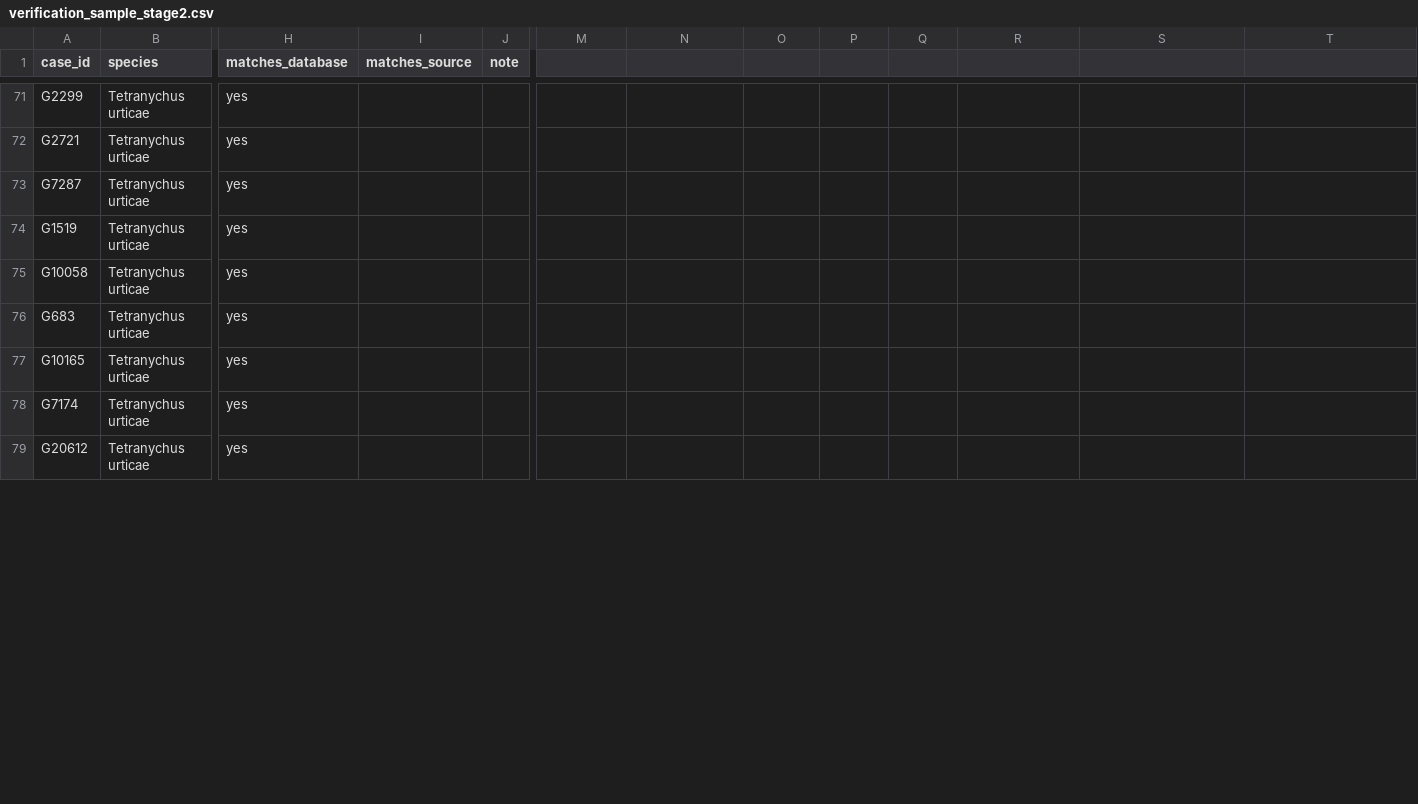
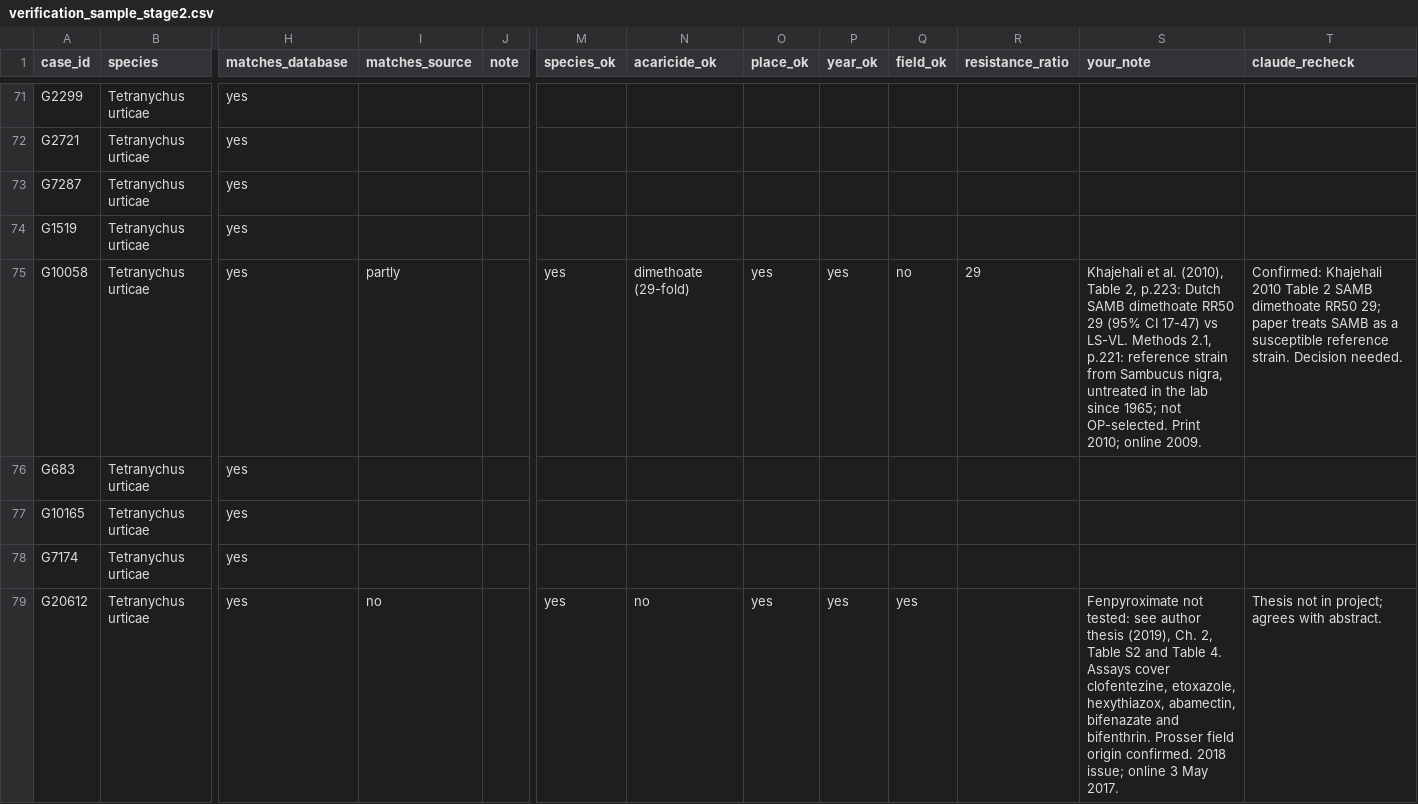
Before and after one commit to vkcvaibhav-eng/1.-mite-host-range-acaricide-resistance, a CSV file: data/manual/verification_sample_stage2.csv, drawn as a sheet; only a part is shown, gaps mark what is left out; the diff covers the shown part only; the diff names each change by its address in the sheet, - before the commit and + after, or states it on an @@ line.

```diff
--- a/data/manual/verification_sample_stage2.csv
+++ b/data/manual/verification_sample_stage2.csv
-M1: (empty)
+M1: species_ok
-N1: (empty)
+N1: acaricide_ok
-O1: (empty)
+O1: place_ok
-P1: (empty)
+P1: year_ok
-Q1: (empty)
+Q1: field_ok
-R1: (empty)
+R1: resistance_ratio
-S1: (empty)
+S1: your_note
-T1: (empty)
+T1: claude_recheck
-I75 (matches_source): (empty)
+I75 (matches_source): partly
-M75 (species_ok): (empty)
+M75 (species_ok): yes
-N75 (acaricide_ok): (empty)
+N75 (acaricide_ok): dimethoate (29-fold)
-O75 (place_ok): (empty)
+O75 (place_ok): yes
-P75 (year_ok): (empty)
+P75 (year_ok): yes
-Q75 (field_ok): (empty)
+Q75 (field_ok): no
-R75 (resistance_ratio): (empty)
+R75 (resistance_ratio): 29
-S75 (your_note): (empty)
+S75 (your_note): Khajehali et al. (2010), Table 2, p.223: Dutch SAMB dimethoate RR50 29 (95% CI 17-47) vs LS-VL. Methods 2.1, p.221: reference strain from Sambucus nigra, untreated in the lab since 1965; not OP-selected. Print 2010; online 2009.
-T75 (claude_recheck): (empty)
+T75 (claude_recheck): Confirmed: Khajehali 2010 Table 2 SAMB dimethoate RR50 29; paper treats SAMB as a susceptible reference strain. Decision needed.
-I79 (matches_source): (empty)
+I79 (matches_source): no
-M79 (species_ok): (empty)
+M79 (species_ok): yes
-N79 (acaricide_ok): (empty)
+N79 (acaricide_ok): no
-O79 (place_ok): (empty)
+O79 (place_ok): yes
-P79 (year_ok): (empty)
+P79 (year_ok): yes
-Q79 (field_ok): (empty)
+Q79 (field_ok): yes
-S79 (your_note): (empty)
+S79 (your_note): Fenpyroximate not tested: see author thesis (2019), Ch. 2, Table S2 and Table 4. Assays cover clofentezine, etoxazole, hexythiazox, abamectin, bifenazate and bifenthrin. Prosser field origin confirmed. 2018 issue; online 3 May 2017.
-T79 (claude_recheck): (empty)
+T79 (claude_recheck): Thesis not in project; agrees with abstract.
```
Also changed, not shown: 98 edited cells elsewhere in this file, 4 other files.
